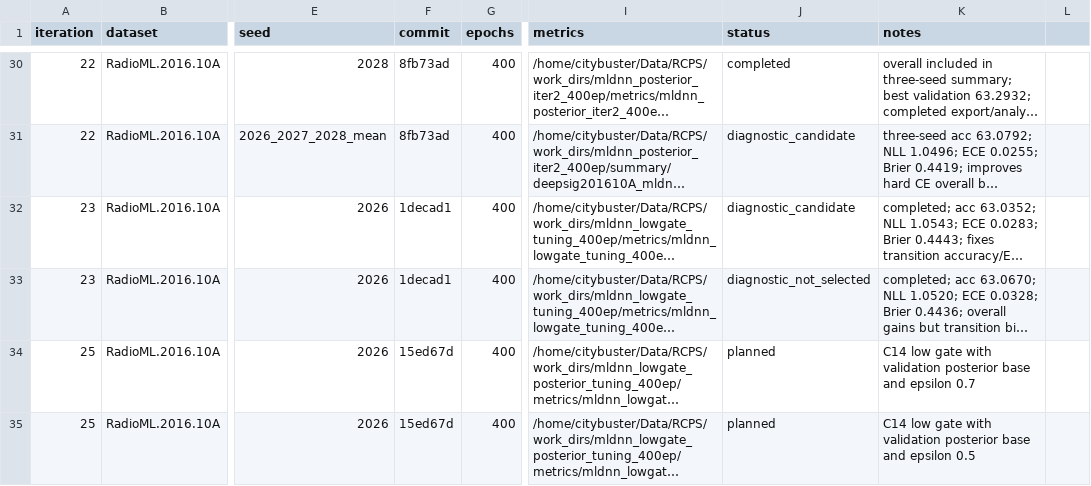
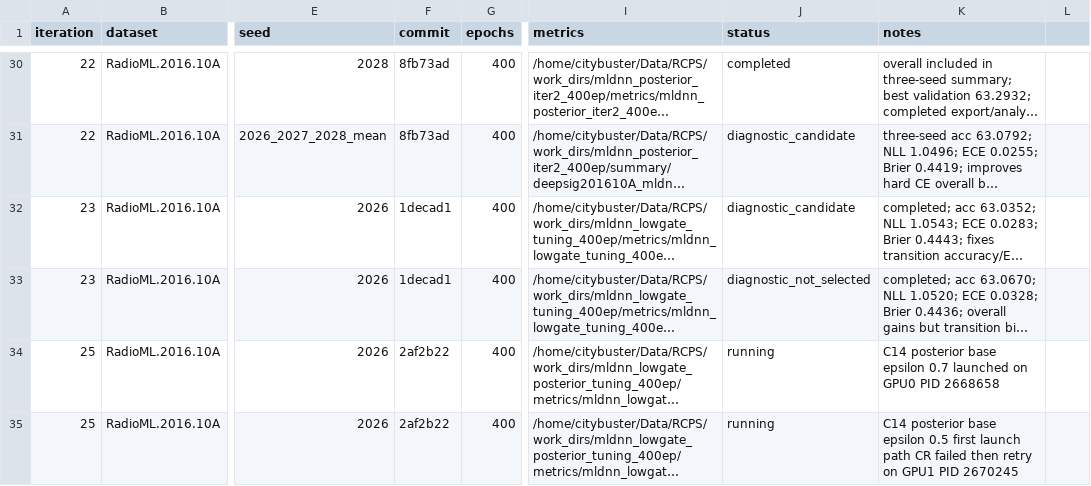
Before and after one commit to Singingkettle/ChangShuoRadioRecognition, a CSV file: docs/rcps/run_manifest.csv, drawn as a sheet; only a part is shown, gaps mark what is left out; long unchanged cells end in …; the diff names each change by its address in the sheet, - before the commit and + after, or states it on an @@ line.

Commit message:
Launch C14 posterior-base diagnostics

```diff
--- a/docs/rcps/run_manifest.csv
+++ b/docs/rcps/run_manifest.csv
-F34:F35 (commit): 15ed67d
+F34:F35 (commit): 2af2b22
-J34:J35 (status): planned
+J34:J35 (status): running
-K34 (notes): C14 low gate with validation posterior base and epsilon 0.7
+K34 (notes): C14 posterior base epsilon 0.7 launched on GPU0 PID 2668658
-K35 (notes): C14 low gate with validation posterior base and epsilon 0.5
+K35 (notes): C14 posterior base epsilon 0.5 first launch path CR failed then retry on GPU1 PID 2670245
```
Also changed, not shown: 1 other file.
